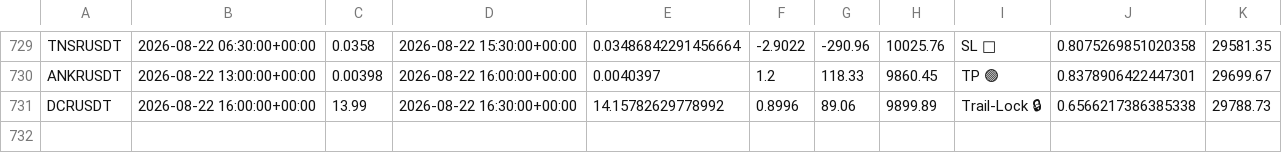
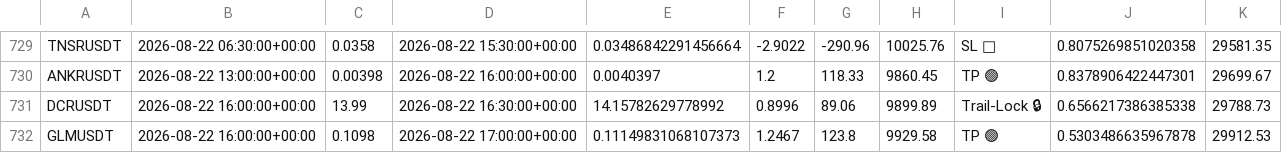
Before and after one commit to tlal1000666-ux/scalpingtalalbot, a CSV file: trades_log.csv, drawn as a sheet; only a part is shown, gaps mark what is left out.

```diff
--- a/trades_log.csv
+++ b/trades_log.csv
@@ -731 +731,2 @@ ANKRUSDT,2026-08-22 13:00:00+00:00,0.00398,2026-08-22 16:00:00+00:00,0.0040397,1
 DCRUSDT,2026-08-22 16:00:00+00:00,13.99,2026-08-22 16:30:00+00:00,14.15782629778992,0.8996,89.06,9899.89,Trail-Lock 🔒,0.6566217386385338,29788.73
+GLMUSDT,2026-08-22 16:00:00+00:00,0.1098,2026-08-22 17:00:00+00:00,0.11149831068107373,1.2467,123.8,9929.58,TP 🟢,0.5303486635967878,29912.53
```
Also changed, not shown: shadow_trades_log.csv, 1 other file.
